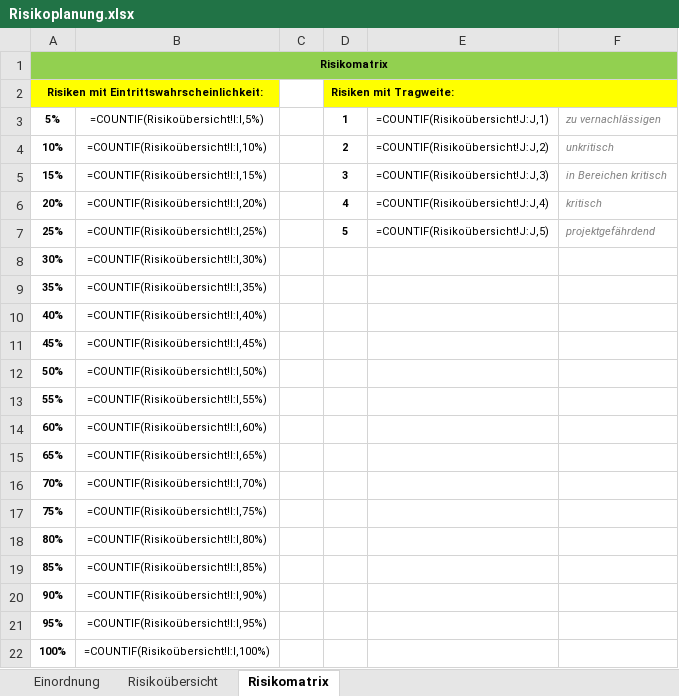
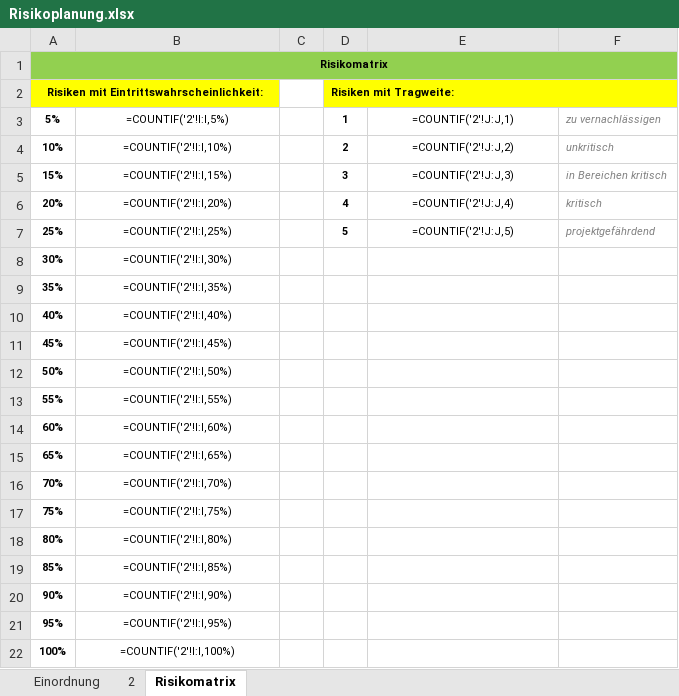
Before and after one commit to RefugeesWelcomeApp/ProjectManagement, an Excel workbook: 1. Portfolio/Risikomanagement/Risikoplanung.xlsx, sheet Risikomatrix, drawn as a sheet; values as stored, in another font and other column widths than the file's, no borders; formulas are shown in place of their values; charts and pictures and conditional formats not drawn; the diff names each change by its address in the sheet, - before the commit and + after, or states it on an @@ line.

Commit message:
update risiko

```diff
--- a/1. Portfolio/Risikomanagement/Risikoplanung.xlsx (sheet Risikomatrix)
+++ b/1. Portfolio/Risikomanagement/Risikoplanung.xlsx (sheet Risikomatrix)
-sheet tab: Risikoübersicht
+sheet tab: 2
-B3: =COUNTIF(Risikoübersicht!I:I,5%)
+B3: =COUNTIF('2'!I:I,5%)
-E3: =COUNTIF(Risikoübersicht!J:J,1)
+E3: =COUNTIF('2'!J:J,1)
-B4: =COUNTIF(Risikoübersicht!I:I,10%)
+B4: =COUNTIF('2'!I:I,10%)
-E4: =COUNTIF(Risikoübersicht!J:J,2)
+E4: =COUNTIF('2'!J:J,2)
-B5: =COUNTIF(Risikoübersicht!I:I,15%)
+B5: =COUNTIF('2'!I:I,15%)
-E5: =COUNTIF(Risikoübersicht!J:J,3)
+E5: =COUNTIF('2'!J:J,3)
-B6: =COUNTIF(Risikoübersicht!I:I,20%)
+B6: =COUNTIF('2'!I:I,20%)
-E6: =COUNTIF(Risikoübersicht!J:J,4)
+E6: =COUNTIF('2'!J:J,4)
-B7: =COUNTIF(Risikoübersicht!I:I,25%)
+B7: =COUNTIF('2'!I:I,25%)
-E7: =COUNTIF(Risikoübersicht!J:J,5)
+E7: =COUNTIF('2'!J:J,5)
-B8: =COUNTIF(Risikoübersicht!I:I,30%)
+B8: =COUNTIF('2'!I:I,30%)
-B9: =COUNTIF(Risikoübersicht!I:I,35%)
+B9: =COUNTIF('2'!I:I,35%)
-B10: =COUNTIF(Risikoübersicht!I:I,40%)
+B10: =COUNTIF('2'!I:I,40%)
-B11: =COUNTIF(Risikoübersicht!I:I,45%)
+B11: =COUNTIF('2'!I:I,45%)
-B12: =COUNTIF(Risikoübersicht!I:I,50%)
+B12: =COUNTIF('2'!I:I,50%)
-B13: =COUNTIF(Risikoübersicht!I:I,55%)
+B13: =COUNTIF('2'!I:I,55%)
-B14: =COUNTIF(Risikoübersicht!I:I,60%)
+B14: =COUNTIF('2'!I:I,60%)
-B15: =COUNTIF(Risikoübersicht!I:I,65%)
+B15: =COUNTIF('2'!I:I,65%)
-B16: =COUNTIF(Risikoübersicht!I:I,70%)
+B16: =COUNTIF('2'!I:I,70%)
-B17: =COUNTIF(Risikoübersicht!I:I,75%)
+B17: =COUNTIF('2'!I:I,75%)
-B18: =COUNTIF(Risikoübersicht!I:I,80%)
+B18: =COUNTIF('2'!I:I,80%)
-B19: =COUNTIF(Risikoübersicht!I:I,85%)
+B19: =COUNTIF('2'!I:I,85%)
-B20: =COUNTIF(Risikoübersicht!I:I,90%)
+B20: =COUNTIF('2'!I:I,90%)
-B21: =COUNTIF(Risikoübersicht!I:I,95%)
+B21: =COUNTIF('2'!I:I,95%)
-B22: =COUNTIF(Risikoübersicht!I:I,100%)
+B22: =COUNTIF('2'!I:I,100%)
```
